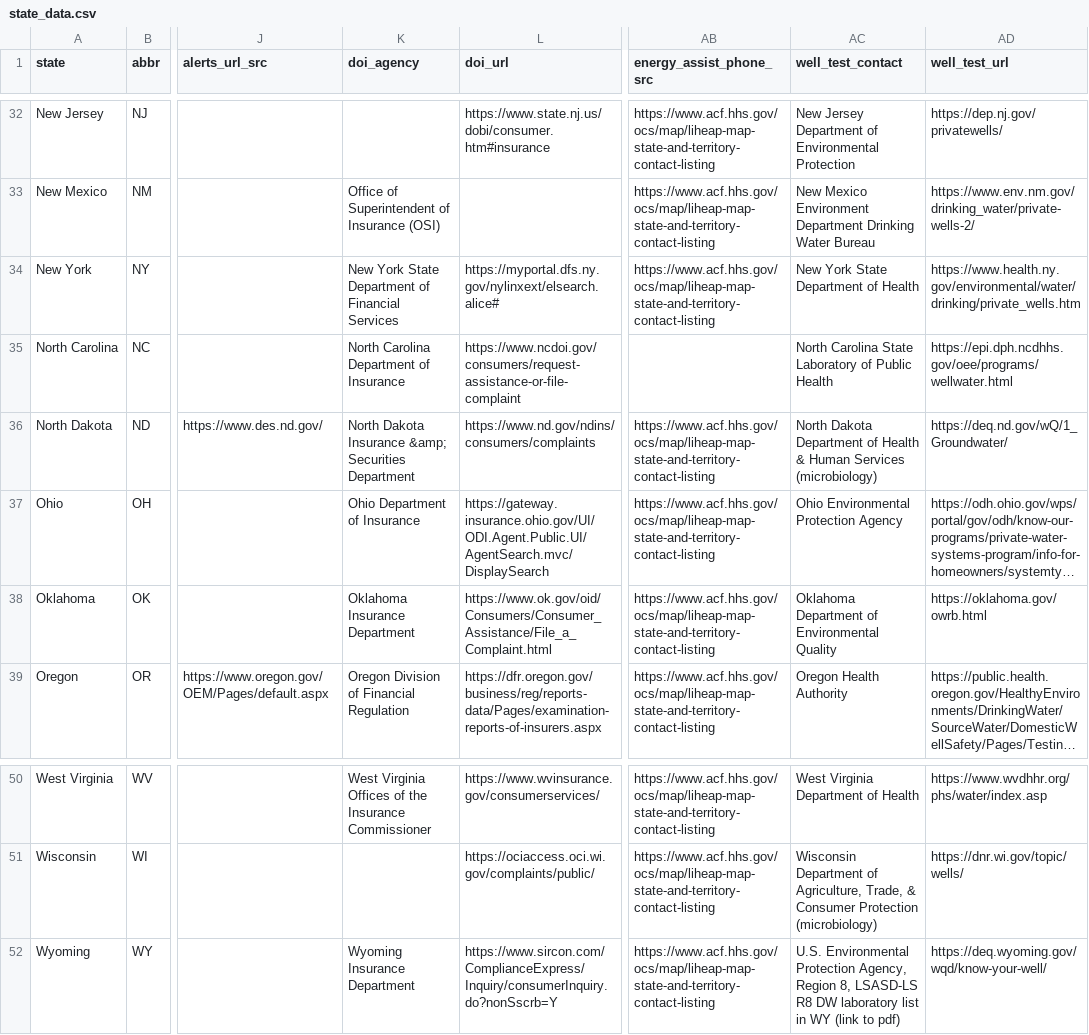
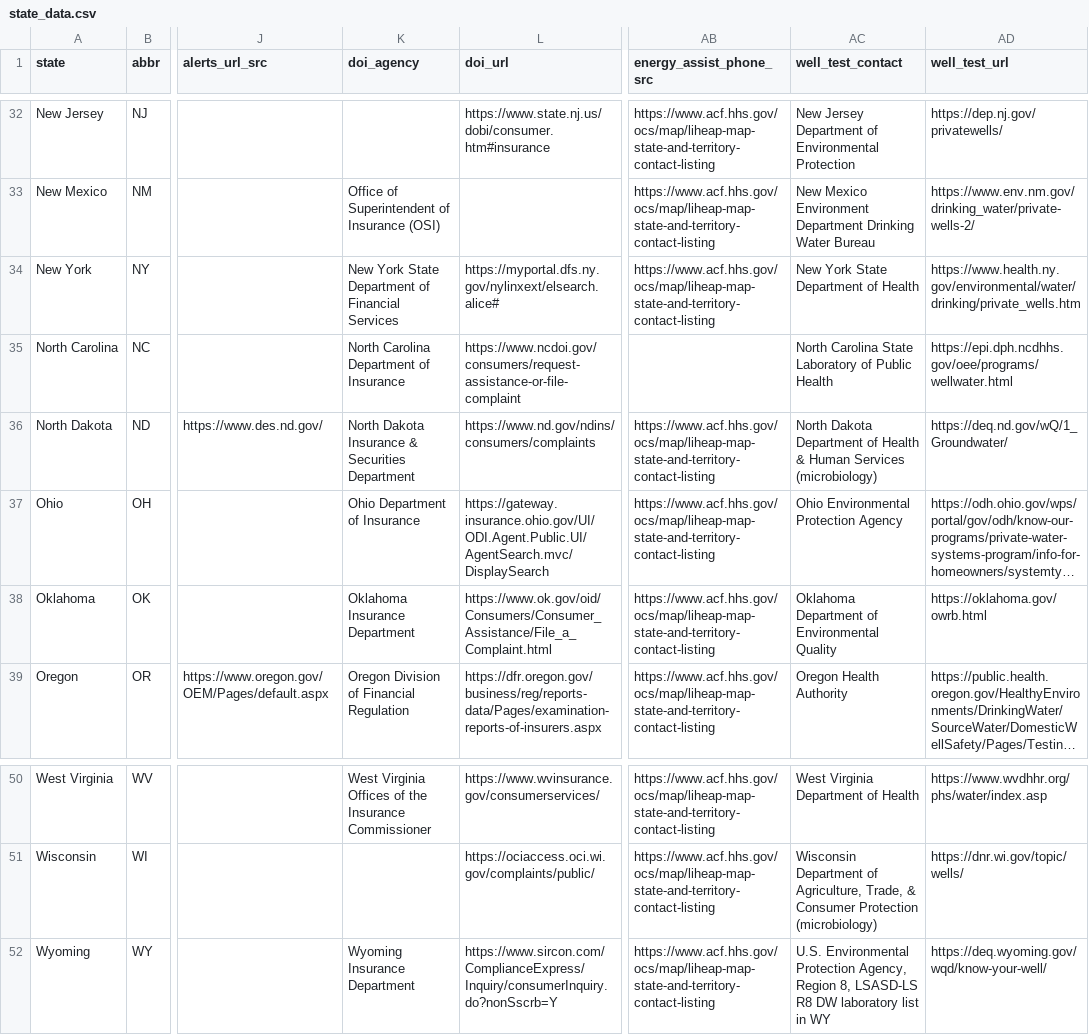
Before and after one commit to sidhartha1s/storm-market, a CSV file: landing/tools/state_data.csv, drawn as a sheet; only a part is shown, gaps mark what is left out; long unchanged cells end in …; the diff names each change by its address in the sheet, - before the commit and + after, or states it on an @@ line.

Commit message:
landing/states: fix two CSV cells (ND double-escaped ampersand, WY research note); correct data provenance
Review of PR #41 caught both, plus a false claim in 210d3c5: state_data.csv did NOT
'drop off main' — it has never been on main. It is the book's dataset from the
ebook/draft-1 branch (latest commit 40fb265, verified_on 2026-08-02), the same data the
shipped 486-page manual and its state packets were built from. Pulling it into landing/
is deliberate and flagged for the owner in the PR.

```diff
--- a/landing/tools/state_data.csv
+++ b/landing/tools/state_data.csv
-K36 (doi_agency): …Dakota Insurance &amp; Securities Department
+K36 (doi_agency): …Dakota Insurance & Securities Department
-AC52 (well_test_contact): …in WY (link to pdf)
+AC52 (well_test_contact): …in WY
```
Also changed, not shown: 2 other files.
